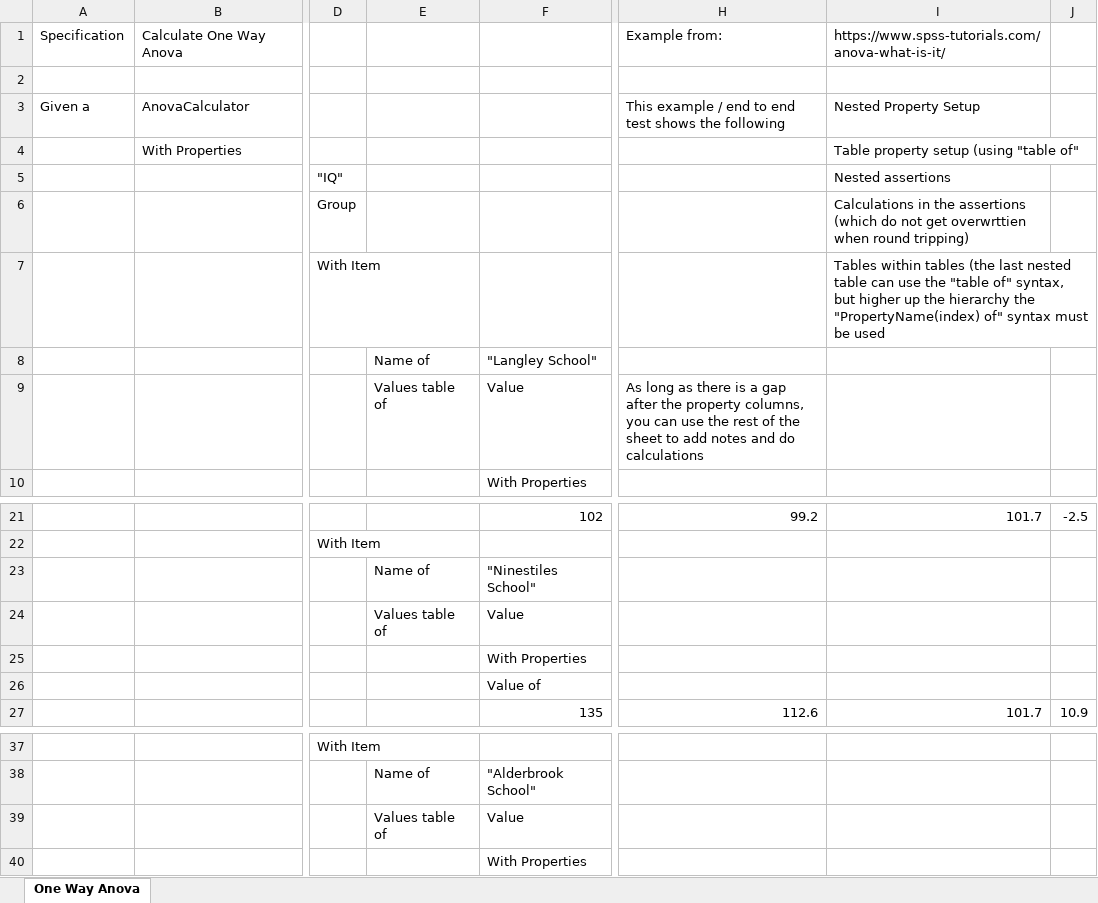
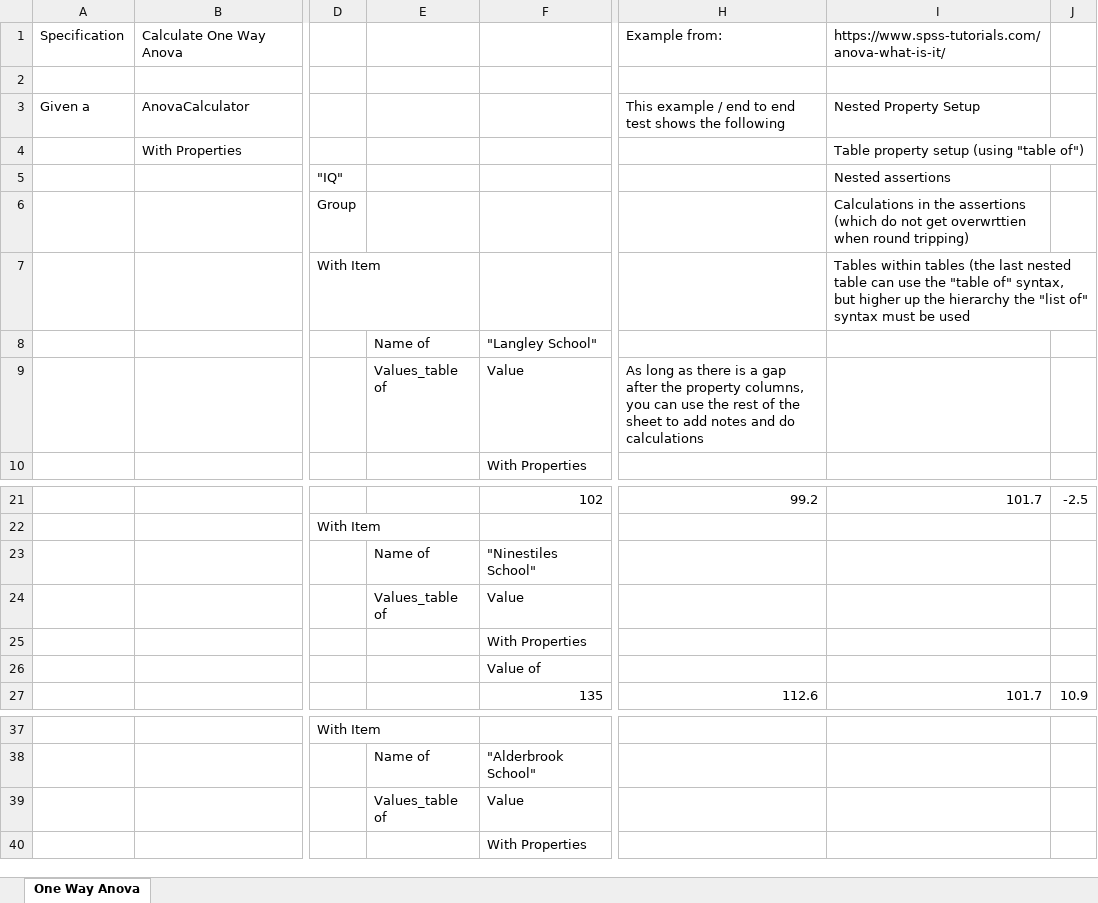
Before and after one commit to resgroup/customer-tests-excel, an Excel workbook: SampleTests/ExcelTests/Anova.xlsx, sheet One Way Anova, drawn as a sheet; only a part is shown, gaps mark what is left out; values as stored, in another font and other column widths than the file's, no borders; conditional formats not drawn; the diff names each change by its address in the sheet, - before the commit and + after, or states it on an @@ line.

```diff
--- a/SampleTests/ExcelTests/Anova.xlsx (sheet One Way Anova)
+++ b/SampleTests/ExcelTests/Anova.xlsx (sheet One Way Anova)
-I4: Table property setup (using "table of"
+I4: Table property setup (using "table of")
-I7: …hierarchy the "PropertyName(index) of" syntax…
+I7: …hierarchy the "list of" syntax…
-E9: Values table of
+E9: Values_table of
-E24: Values table of
+E24: Values_table of
-E39: Values table of
+E39: Values_table of
```
Also changed, not shown: SampleTests/ExcelTests/Calculator.xlsx, SampleTests/ExcelTests/NameConversions.xlsx, 3 other files.
